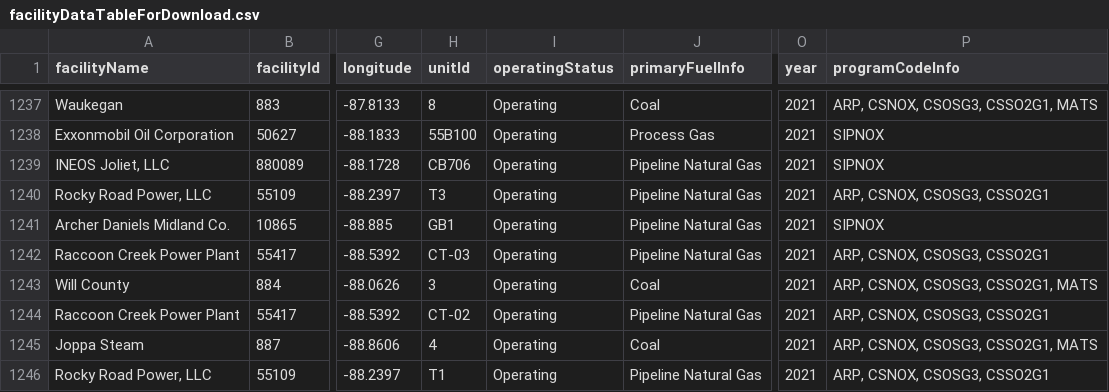
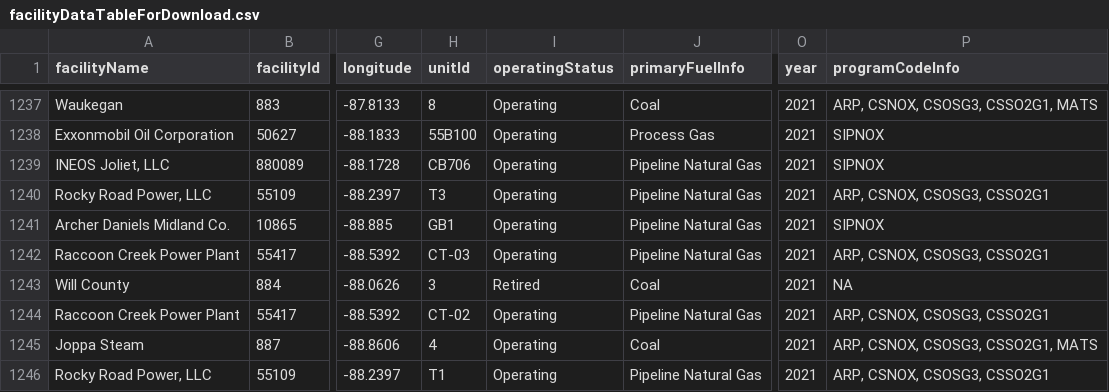
Before and after one commit to USEPA/campdRShinyDataSource, a CSV file: data/facility-map/facilityDataTableForDownload.csv, drawn as a sheet; only a part is shown, gaps mark what is left out; the diff names each change by its address in the sheet, - before the commit and + after, or states it on an @@ line.

```diff
--- a/data/facility-map/facilityDataTableForDownload.csv
+++ b/data/facility-map/facilityDataTableForDownload.csv
-I1243 (operatingStatus): Operating
+I1243 (operatingStatus): Retired
-P1243 (programCodeInfo): ARP, CSNOX, CSOSG3, CSSO2G1, MATS
+P1243 (programCodeInfo): NA
```
